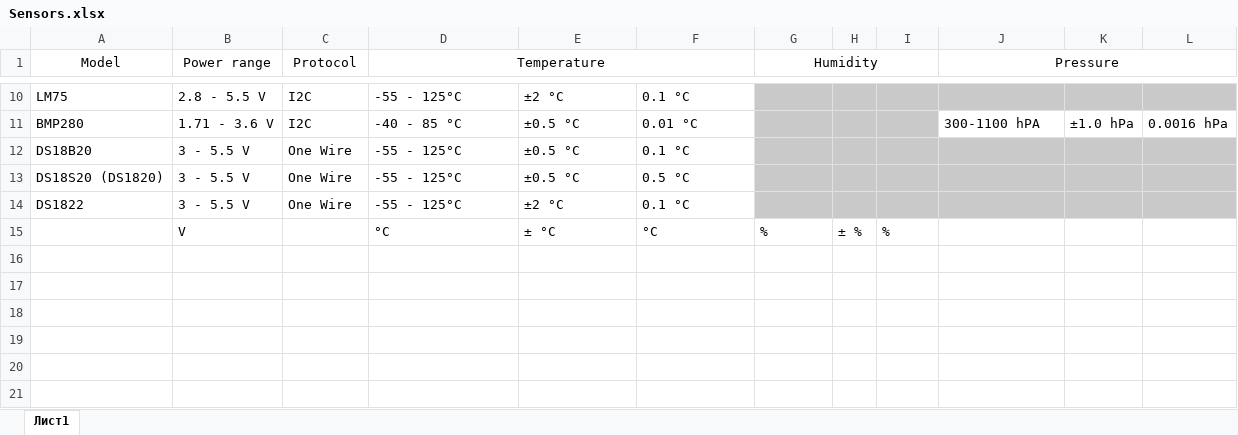
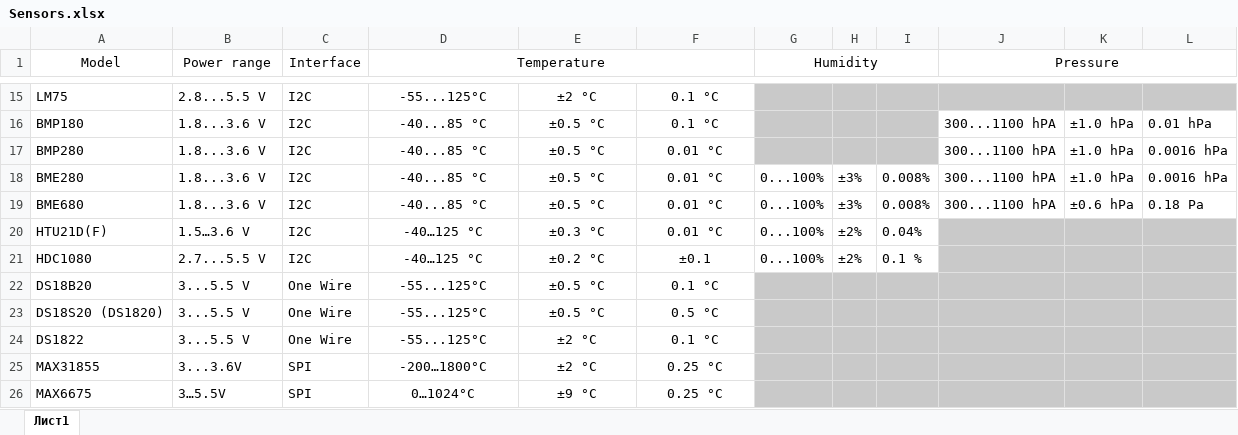
Before and after one commit to Gustav-png/Moon-Firmware, an Excel workbook: applications/plugins/unitemp/sensors/Sensors.xlsx, sheet Лист1, drawn as a sheet; only a part is shown, gaps mark what is left out; values as stored, in another font and other column widths than the file's, no borders; removed rows and columns are numbered as before the commit, all else as after; the diff covers the shown part only; the diff names each change by its address in the sheet, - before the commit and + after, or states it on an @@ line.

```diff
--- a/applications/plugins/unitemp/sensors/Sensors.xlsx (sheet Лист1)
+++ b/applications/plugins/unitemp/sensors/Sensors.xlsx (sheet Лист1)
-C1: Protocol
+C1: Interface
-B15 (Power range): 2.8 - 5.5 V
+B15 (Power range): 2.8...5.5 V
-D15 (Temperature): -55 - 125°C
+D15 (Temperature): -55...125°C
-D15:F15 alignment: left
+D15:F15 alignment: center
+row 16: BMP180 | 1.8...3.6 V | I2C | -40...85 °C | ±0.5 °C | 0.1 °C |  |  |  | 300...1100 hPA | ±1.0 hPa | 0.01 hPa
-B17 (Power range): 1.71 - 3.6 V
+B17 (Power range): 1.8...3.6 V
-D17 (Temperature): -40 - 85 °C
+D17 (Temperature): -40...85 °C
-D17:F17 alignment: left
+D17:F17 alignment: center
-J17 (Pressure): 300-1100 hPA
+J17 (Pressure): 300...1100 hPA
+row 18: BME280 | 1.8...3.6 V | I2C | -40...85 °C | ±0.5 °C | 0.01 °C | 0...100% | ±3% | 0.008% | 300...1100 hPA | ±1.0 hPa | 0.0016 hPa
+row 19: BME680 | 1.8...3.6 V | I2C | -40...85 °C | ±0.5 °C | 0.01 °C | 0...100% | ±3% | 0.008% | 300...1100 hPA | ±0.6 hPa | 0.18 Pa
+row 20: HTU21D(F) | 1.5…3.6 V | I2C | -40…125 °C | ±0.3 °C | 0.01 °C | 0...100% | ±2% | 0.04%
+row 21: HDC1080 | 2.7...5.5 V | I2C | -40…125 °C | ±0.2 °C | ±0.1 | 0...100% | ±2% | 0.1 %
-B22:B24 (Power range): 3 - 5.5 V
+B22:B24 (Power range): 3...5.5 V
-D22:D24 (Temperature): -55 - 125°C
+D22:D24 (Temperature): -55...125°C
-D22:F24 alignment: left
+D22:F24 alignment: center
-row 15:  | V |  | °C | ± °C | °C | % | ± % | %
+row 25: MAX31855 | 3...3.6V | SPI | -200…1800°C | ±2 °C | 0.25 °C
+row 26: MAX6675 | 3…5.5V | SPI | 0…1024°C | ±9 °C | 0.25 °C
```
Also changed, not shown: 5 added rows, 26 edited cells and cell formats elsewhere in this sheet, 43 other files.
